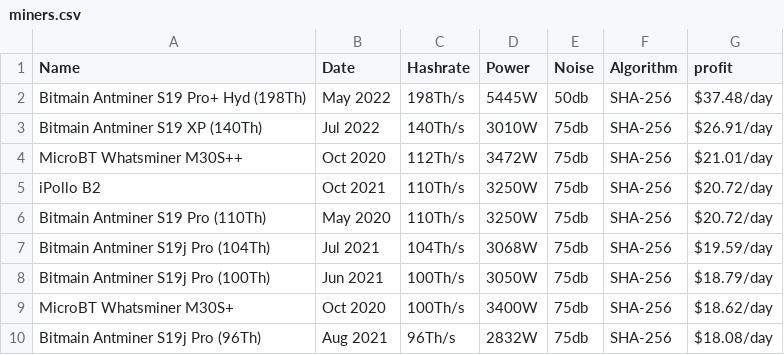
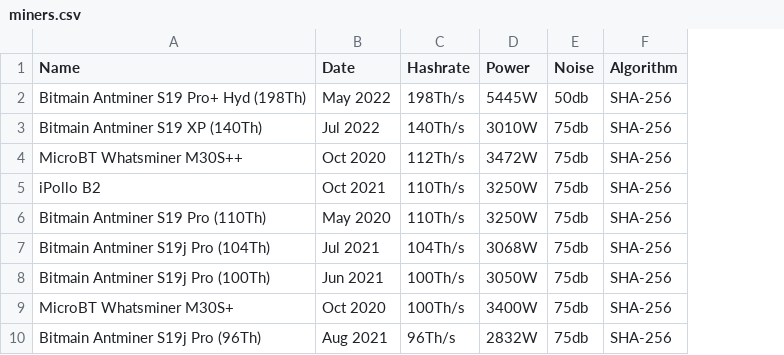
Before and after one commit to QRB-Labs/qrb, a CSV file: analysis/miners.csv, drawn as a sheet; only a part is shown; the diff names each change by its address in the sheet, - before the commit and + after, or states it on an @@ line.

```diff
--- a/analysis/miners.csv
+++ b/analysis/miners.csv
-column G (profit), rows 2-10: $37.48/day | $26.91/day | $21.01/day | $20.72/day | $20.72/day | $19.59/day | $18.79/day | $18.62/day | $18.08/day
```
Also changed, not shown: 1 other file.
